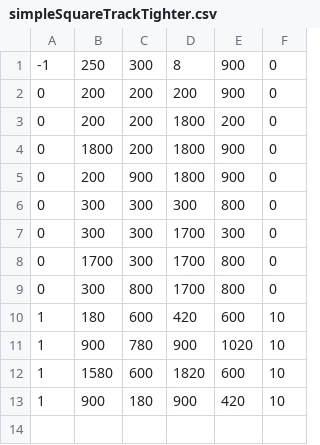
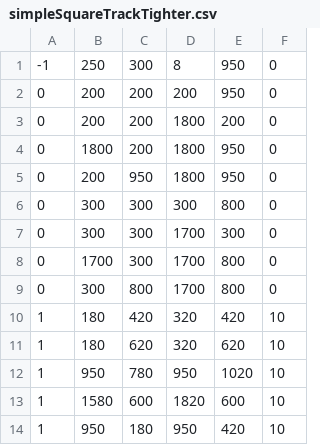
Before and after one commit to ATantalizedLion/gym-CarAI, a CSV file: gym_carai/envs/resources/simpleSquareTrackTighter.csv, drawn as a sheet.

```diff
--- a/gym_carai/envs/resources/simpleSquareTrackTighter.csv
+++ b/gym_carai/envs/resources/simpleSquareTrackTighter.csv
@@ -1,6 +1,6 @@
--1, 250, 300, 8, 900, 0
-0, 200, 200, 200, 900, 0
+-1, 250, 300, 8, 950, 0
+0, 200, 200, 200, 950, 0
 0, 200, 200, 1800, 200, 0
-0, 1800, 200, 1800, 900, 0
-0, 200, 900, 1800, 900, 0
+0, 1800, 200, 1800, 950, 0
+0, 200, 950, 1800, 950, 0
 0, 300, 300, 300, 800, 0
@@ -9,5 +9,6 @@
 0, 300, 800, 1700, 800, 0
-1, 180, 600, 420, 600, 10
-1, 900, 780, 900, 1020, 10
+1, 180, 420, 320, 420, 10
+1, 180, 620, 320, 620, 10
+1, 950, 780, 950, 1020, 10
 1, 1580, 600, 1820, 600, 10
-1, 900, 180 , 900, 420, 10
+1, 950, 180 , 950, 420, 10
```
Also changed, not shown: 2 other files.
